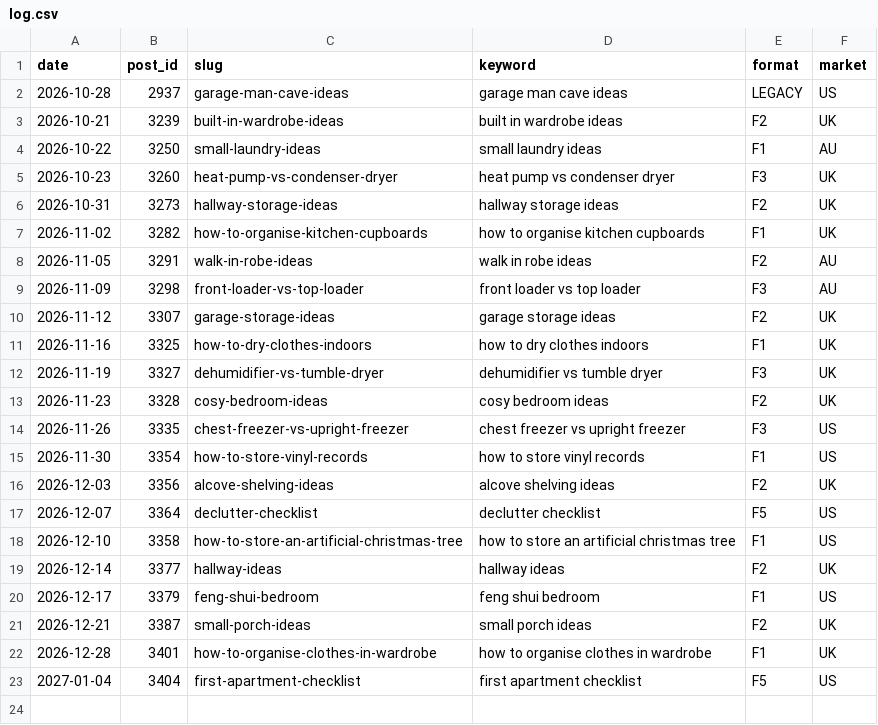
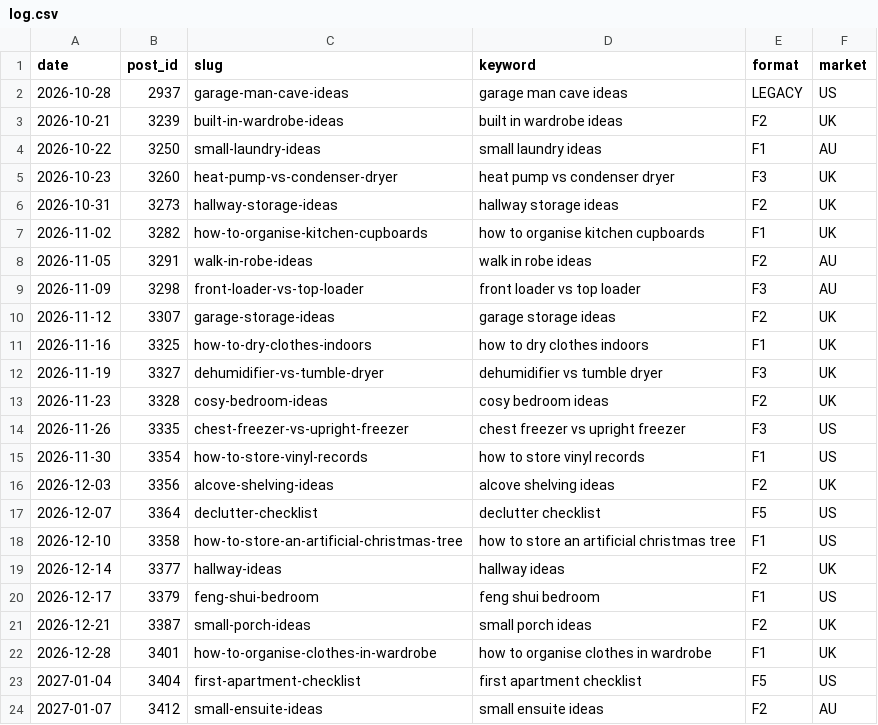
Before and after one commit to mohamedelber/dsh-pins, a CSV file: tools/formats/log.csv, drawn as a sheet; the diff names each change by its address in the sheet, - before the commit and + after, or states it on an @@ line.

```diff
--- a/tools/formats/log.csv
+++ b/tools/formats/log.csv
+row 24: 2027-01-07 | 3412 | small-ensuite-ideas | small ensuite ideas | F2 | AU
```
Also changed, not shown: 1 other file.
